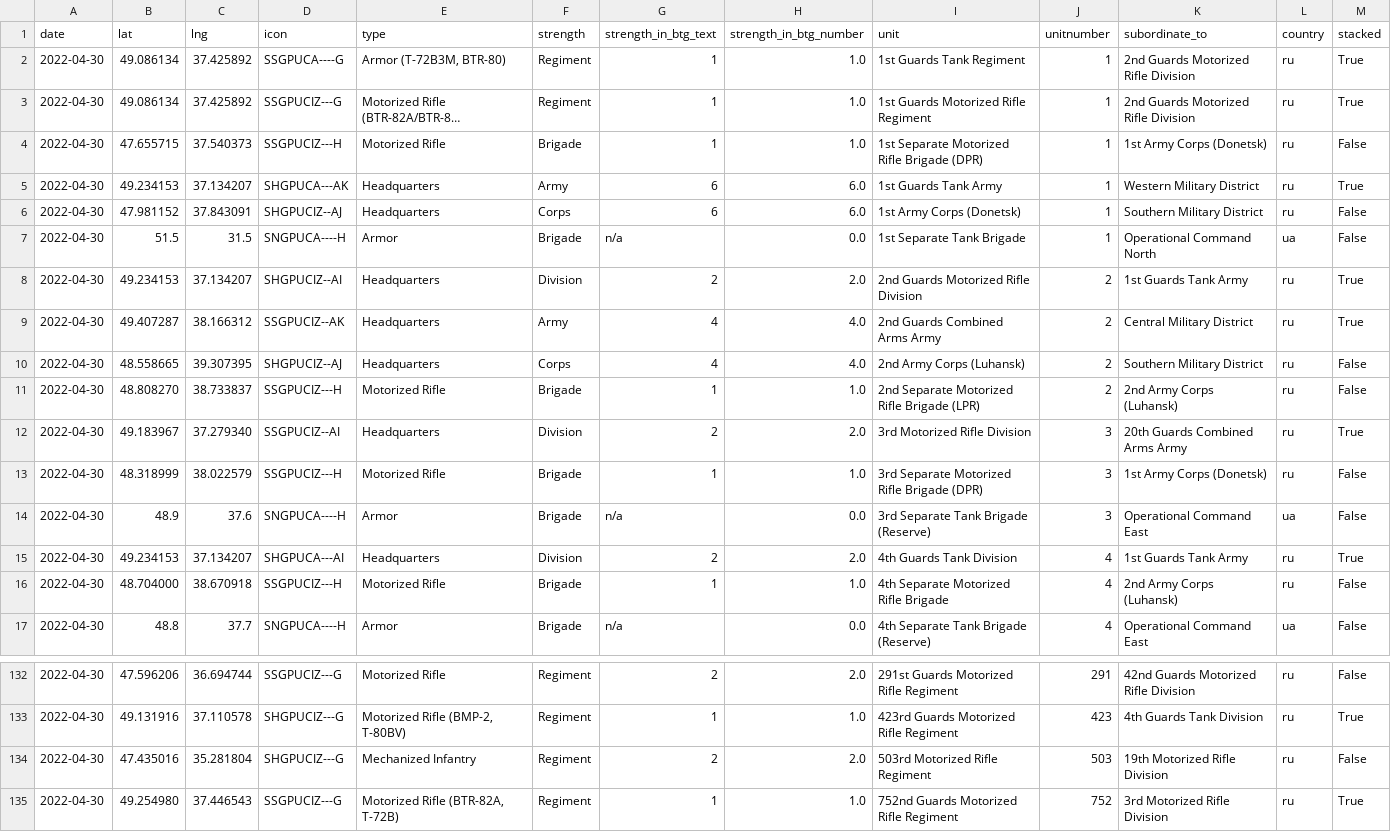
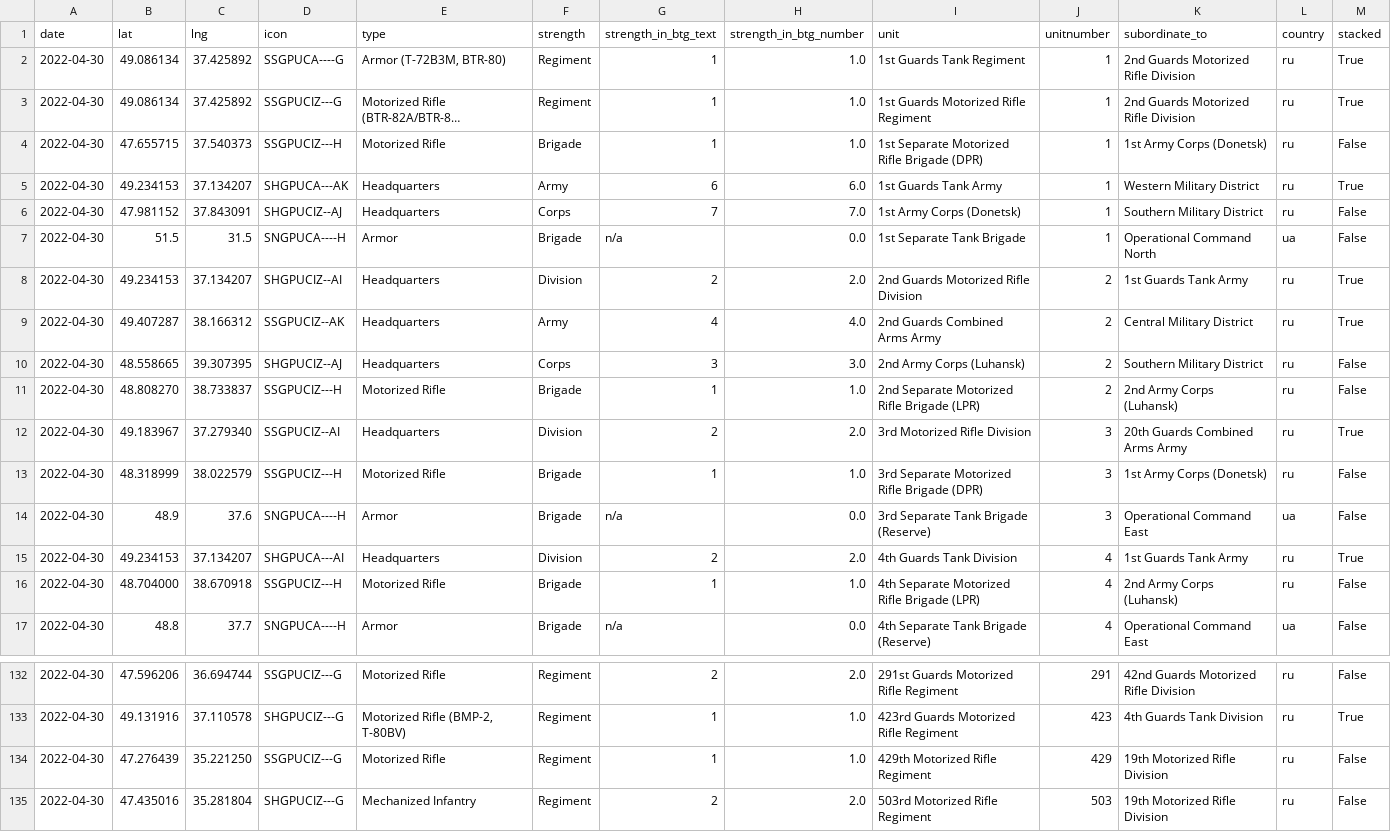
Before and after one commit to simonhuwiler/uawardata, a CSV file: data/csv/units_current.csv, drawn as a sheet; only a part is shown, gaps mark what is left out; the shorter side is filled out with more unchanged rows; long unchanged cells end in ….

```diff
--- a/data/csv/units_current.csv
+++ b/data/csv/units_current.csv
@@ -5,3 +5,3 @@ date,lat,lng,icon,type,strength,strength_in_btg_text,strength_in_btg_number,unit
 2022-04-30,49.234153,37.134207,SHGPUCA---AK,Headquarters,Army,6,6.0,1st Guards Tank Army,1,Western Military District,ru,True
-2022-04-30,47.981152,37.843091,SHGPUCIZ--AJ,Headquarters,Corps,6,6.0,1st Army Corps (Donetsk),1,Southern Military District,ru,False
+2022-04-30,47.981152,37.843091,SHGPUCIZ--AJ,Headquarters,Corps,7,7.0,1st Army Corps (Donetsk),1,Southern Military District,ru,False
 2022-04-30,51.5,31.5,SNGPUCA----H,Armor,Brigade,n/a,0.0,1st Separate Tank Brigade,1,Operational Command North,ua,False
@@ -9,3 +9,3 @@ date,lat,lng,icon,type,strength,strength_in_btg_text,strength_in_btg_number,unit
 2022-04-30,49.407287,38.166312,SSGPUCIZ--AK,Headquarters,Army,4,4.0,2nd Guards Combined Arms Army,2,Central Military District,ru,True
-2022-04-30,48.558665,39.307395,SHGPUCIZ--AJ,Headquarters,Corps,4,4.0,2nd Army Corps (Luhansk),2,Southern Military District,ru,False
+2022-04-30,48.558665,39.307395,SHGPUCIZ--AJ,Headquarters,Corps,3,3.0,2nd Army Corps (Luhansk),2,Southern Military District,ru,False
 2022-04-30,48.808270,38.733837,SSGPUCIZ---H,Motorized Rifle,Brigade,1,1.0,2nd Separate Motorized Rifle Brigade (LPR),2,2nd Army Corps (Luhansk),ru,False
@@ -15,3 +15,3 @@ date,lat,lng,icon,type,strength,strength_in_btg_text,strength_in_btg_number,unit
 2022-04-30,49.234153,37.134207,SHGPUCA---AI,Headquarters,Division,2,2.0,4th Guards Tank Division,4,1st Guards Tank Army,ru,True
-2022-04-30,48.704000,38.670918,SSGPUCIZ---H,Motorized Rifle,Brigade,1,1.0,4th Separate Motorized Rifle Brigade,4,2nd Army Corps (Luhansk),ru,False
+2022-04-30,48.704000,38.670918,SSGPUCIZ---H,Motorized Rifle,Brigade,1,1.0,4th Separate Motorized Rifle Brigade (LPR),4,2nd Army Corps (Luhansk),ru,False
 2022-04-30,48.8,37.7,SNGPUCA----H,Armor,Brigade,n/a,0.0,4th Separate Tank Brigade (Reserve),4,Operational Command East,ua,False
@@ -133,2 +133,3 @@ date,lat,lng,icon,type,strength,strength_in_btg_text,strength_in_btg_number,unit
 2022-04-30,49.131916,37.110578,SHGPUCIZ---G,"Motorized Rifle (BMP-2, T-80BV)",Regiment,1,1.0,423rd Guards Motorized Rifle Regiment,423,4th Guards Tank Division,ru,True
+2022-04-30,47.276439,35.221250,SSGPUCIZ---G,Motorized Rifle,Regiment,1,1.0,429th Motorized Rifle Regiment,429,19th Motorized Rifle Division,ru,False
 2022-04-30,47.435016,35.281804,SHGPUCIZ---G,Mechanized Infantry,Regiment,2,2.0,503rd Motorized Rifle Regiment,503,19th Motorized Rifle Division,ru,False
```
Also changed, not shown: data/csv/btgs_all.csv, data/csv/btgs_current.csv, 5 other files.
